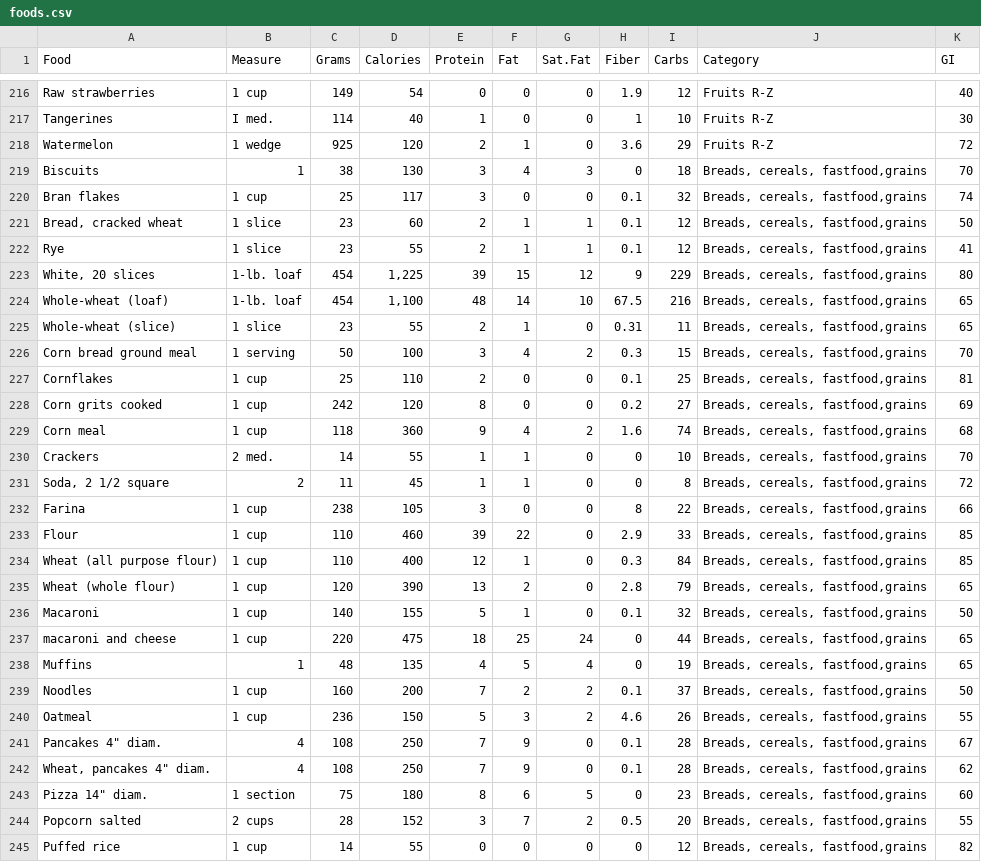
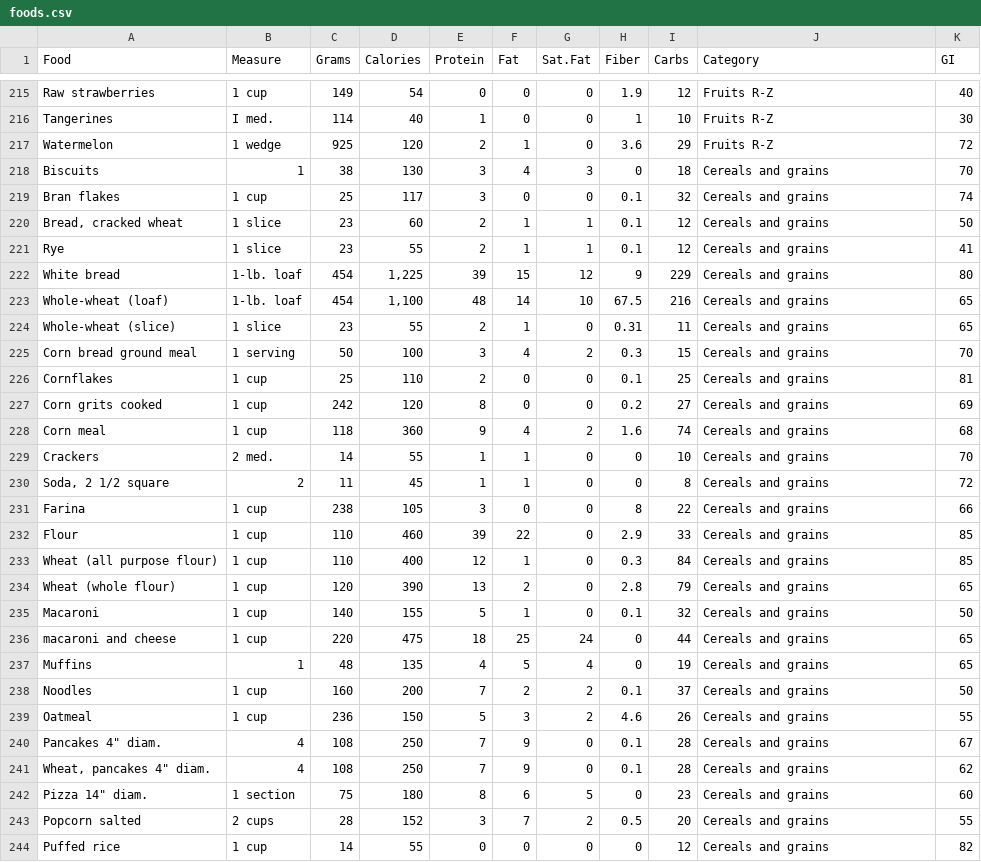
Before and after one commit to osasekhator/PCOS-Recommender, a CSV file: backend/foods.csv, drawn as a sheet; only a part is shown, gaps mark what is left out; the diff covers the shown part only.

Commit message:
Made adjustments to dataset, including making categories more comprehensive

```diff
--- a/backend/foods.csv
+++ b/backend/foods.csv
@@ -218,28 +217,28 @@ Tangerines,I med.,114,40,1,0,0,1,10,Fruits R-Z,30
 Watermelon,1 wedge,925,120,2,1,0,3.6,29,Fruits R-Z,72
-Biscuits,1,38,130,3,4,3,0,18,"Breads, cereals, fastfood,grains",70
-Bran flakes,1 cup,25,117,3,0,0,0.1,32,"Breads, cereals, fastfood,grains",74
-"Bread, cracked wheat",1 slice,23,60,2,1,1,0.1,12,"Breads, cereals, fastfood,grains",50
-Rye,1 slice,23,55,2,1,1,0.1,12,"Breads, cereals, fastfood,grains",41
-"White, 20 slices",1-lb. loaf,454,"1,225",39,15,12,9,229,"Breads, cereals, fastfood,grains",80
-Whole-wheat (loaf),1-lb. loaf,454,"1,100",48,14,10,67.5,216,"Breads, cereals, fastfood,grains",65
-Whole-wheat (slice),1 slice,23,55,2,1,0,0.31,11,"Breads, cereals, fastfood,grains",65
-Corn bread ground meal,1 serving,50,100,3,4,2,0.3,15,"Breads, cereals, fastfood,grains",70
-Cornflakes,1 cup,25,110,2,0,0,0.1,25,"Breads, cereals, fastfood,grains",81
-Corn grits cooked,1 cup,242,120,8,0,0,0.2,27,"Breads, cereals, fastfood,grains",69
-Corn meal,1 cup,118,360,9,4,2,1.6,74,"Breads, cereals, fastfood,grains",68
-Crackers,2 med.,14,55,1,1,0,0,10,"Breads, cereals, fastfood,grains",70
-"Soda, 2 1/2 square",2,11,45,1,1,0,0,8,"Breads, cereals, fastfood,grains",72
-Farina,1 cup,238,105,3,0,0,8,22,"Breads, cereals, fastfood,grains",66
-Flour,1 cup,110,460,39,22,0,2.9,33,"Breads, cereals, fastfood,grains",85
-Wheat (all purpose flour),1 cup,110,400,12,1,0,0.3,84,"Breads, cereals, fastfood,grains",85
-Wheat (whole flour),1 cup,120,390,13,2,0,2.8,79,"Breads, cereals, fastfood,grains",65
-Macaroni,1 cup,140,155,5,1,0,0.1,32,"Breads, cereals, fastfood,grains",50
-macaroni and cheese,1 cup,220,475,18,25,24,0,44,"Breads, cereals, fastfood,grains",65
-Muffins,1,48,135,4,5,4,0,19,"Breads, cereals, fastfood,grains",65
-Noodles,1 cup,160,200,7,2,2,0.1,37,"Breads, cereals, fastfood,grains",50
-Oatmeal,1 cup,236,150,5,3,2,4.6,26,"Breads, cereals, fastfood,grains",55
-"Pancakes 4"" diam.",4,108,250,7,9,0,0.1,28,"Breads, cereals, fastfood,grains",67
-"Wheat, pancakes 4"" diam.",4,108,250,7,9,0,0.1,28,"Breads, cereals, fastfood,grains",62
-"Pizza 14"" diam.",1 section,75,180,8,6,5,0,23,"Breads, cereals, fastfood,grains",60
-Popcorn salted,2 cups,28,152,3,7,2,0.5,20,"Breads, cereals, fastfood,grains",55
-Puffed rice,1 cup,14,55,0,0,0,0,12,"Breads, cereals, fastfood,grains",82
+Biscuits,1,38,130,3,4,3,0,18,Cereals and grains,70
+Bran flakes,1 cup,25,117,3,0,0,0.1,32,Cereals and grains,74
+"Bread, cracked wheat",1 slice,23,60,2,1,1,0.1,12,Cereals and grains,50
+Rye,1 slice,23,55,2,1,1,0.1,12,Cereals and grains,41
+White bread,1-lb. loaf,454,"1,225",39,15,12,9,229,Cereals and grains,80
+Whole-wheat (loaf),1-lb. loaf,454,"1,100",48,14,10,67.5,216,Cereals and grains,65
+Whole-wheat (slice),1 slice,23,55,2,1,0,0.31,11,Cereals and grains,65
+Corn bread ground meal,1 serving,50,100,3,4,2,0.3,15,Cereals and grains,70
+Cornflakes,1 cup,25,110,2,0,0,0.1,25,Cereals and grains,81
+Corn grits cooked,1 cup,242,120,8,0,0,0.2,27,Cereals and grains,69
+Corn meal,1 cup,118,360,9,4,2,1.6,74,Cereals and grains,68
+Crackers,2 med.,14,55,1,1,0,0,10,Cereals and grains,70
+"Soda, 2 1/2 square",2,11,45,1,1,0,0,8,Cereals and grains,72
+Farina,1 cup,238,105,3,0,0,8,22,Cereals and grains,66
+Flour,1 cup,110,460,39,22,0,2.9,33,Cereals and grains,85
+Wheat (all purpose flour),1 cup,110,400,12,1,0,0.3,84,Cereals and grains,85
+Wheat (whole flour),1 cup,120,390,13,2,0,2.8,79,Cereals and grains,65
+Macaroni,1 cup,140,155,5,1,0,0.1,32,Cereals and grains,50
+macaroni and cheese,1 cup,220,475,18,25,24,0,44,Cereals and grains,65
+Muffins,1,48,135,4,5,4,0,19,Cereals and grains,65
+Noodles,1 cup,160,200,7,2,2,0.1,37,Cereals and grains,50
+Oatmeal,1 cup,236,150,5,3,2,4.6,26,Cereals and grains,55
+"Pancakes 4"" diam.",4,108,250,7,9,0,0.1,28,Cereals and grains,67
+"Wheat, pancakes 4"" diam.",4,108,250,7,9,0,0.1,28,Cereals and grains,62
+"Pizza 14"" diam.",1 section,75,180,8,6,5,0,23,Cereals and grains,60
+Popcorn salted,2 cups,28,152,3,7,2,0.5,20,Cereals and grains,55
+Puffed rice,1 cup,14,55,0,0,0,0,12,Cereals and grains,82
```
Also changed, not shown: 1 removed row and 24 edited cells elsewhere in this file.
